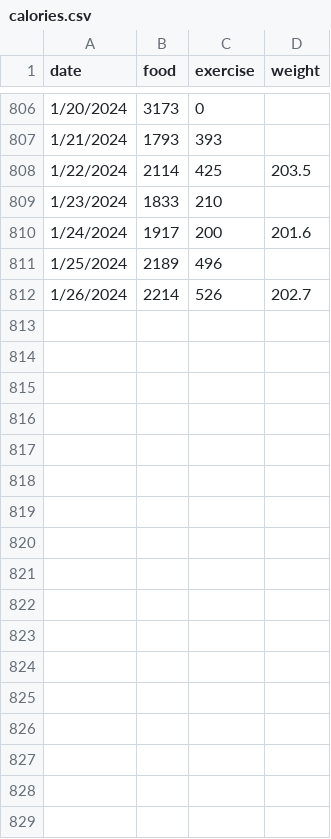
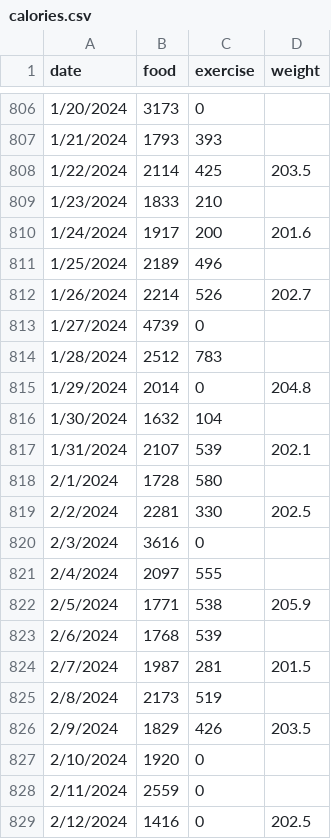
Before and after one commit to hendrixjoseph/tdee, a CSV file: src/main/resources/calories.csv, drawn as a sheet; only a part is shown, gaps mark what is left out.

```diff
--- a/src/main/resources/calories.csv
+++ b/src/main/resources/calories.csv
@@ -812 +812,18 @@ date,food,exercise,weight
 1/26/2024,2214,526,202.7
+1/27/2024,4739,0,
+1/28/2024,2512,783,
+1/29/2024,2014,0,204.8
+1/30/2024,1632,104,
+1/31/2024,2107,539,202.1
+2/1/2024,1728,580,
+2/2/2024,2281,330,202.5
+2/3/2024,3616,0,
+2/4/2024,2097,555,
+2/5/2024,1771,538,205.9
+2/6/2024,1768,539,
+2/7/2024,1987,281,201.5
+2/8/2024,2173,519,
+2/9/2024,1829,426,203.5
+2/10/2024,1920,0,
+2/11/2024,2559,0,
+2/12/2024,1416,0,202.5
```
Also changed, not shown: tdee.csv, 3 other files.
